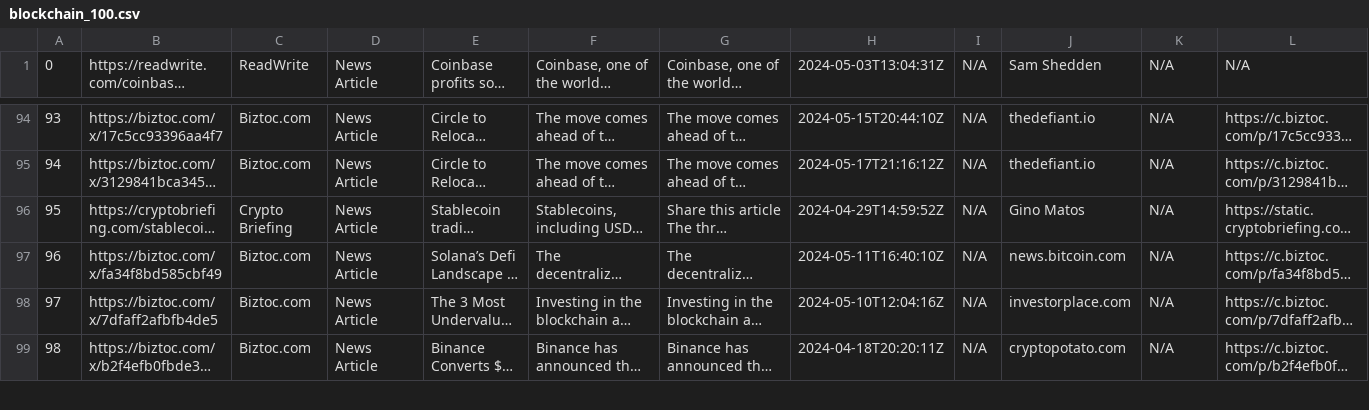
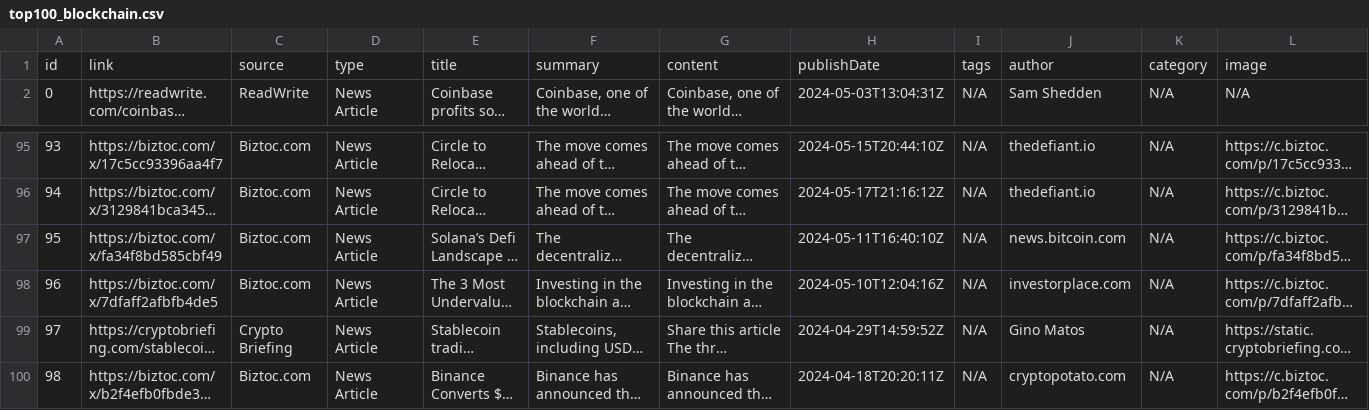
Before and after one commit to xt2201/OOP_Project, a CSV file: Database/top100_blockchain.csv (was Database/blockchain_100.csv), drawn as a sheet; only a part is shown, gaps mark what is left out; long unchanged cells end in …; the diff names each change by its address in the sheet, - before the commit and + after, or states it on an @@ line.

Commit message:
renamed:    Database/blockchain_100.csv -> Database/top100_blockchain.csv 	modified:   ServerHandler/search_engine/news_api/newsapi_test.py

```diff
--- a/Database/blockchain_100.csv
+++ b/Database/top100_blockchain.csv
+row 1: id | link | source | type | title | summary | content | publishDate | tags | author | category | image
@@ column A renumbered between rows 97 and 98 @@
@@ row 96 moved to row 99: 97 @@
```
Also changed, not shown: 1 other file.
